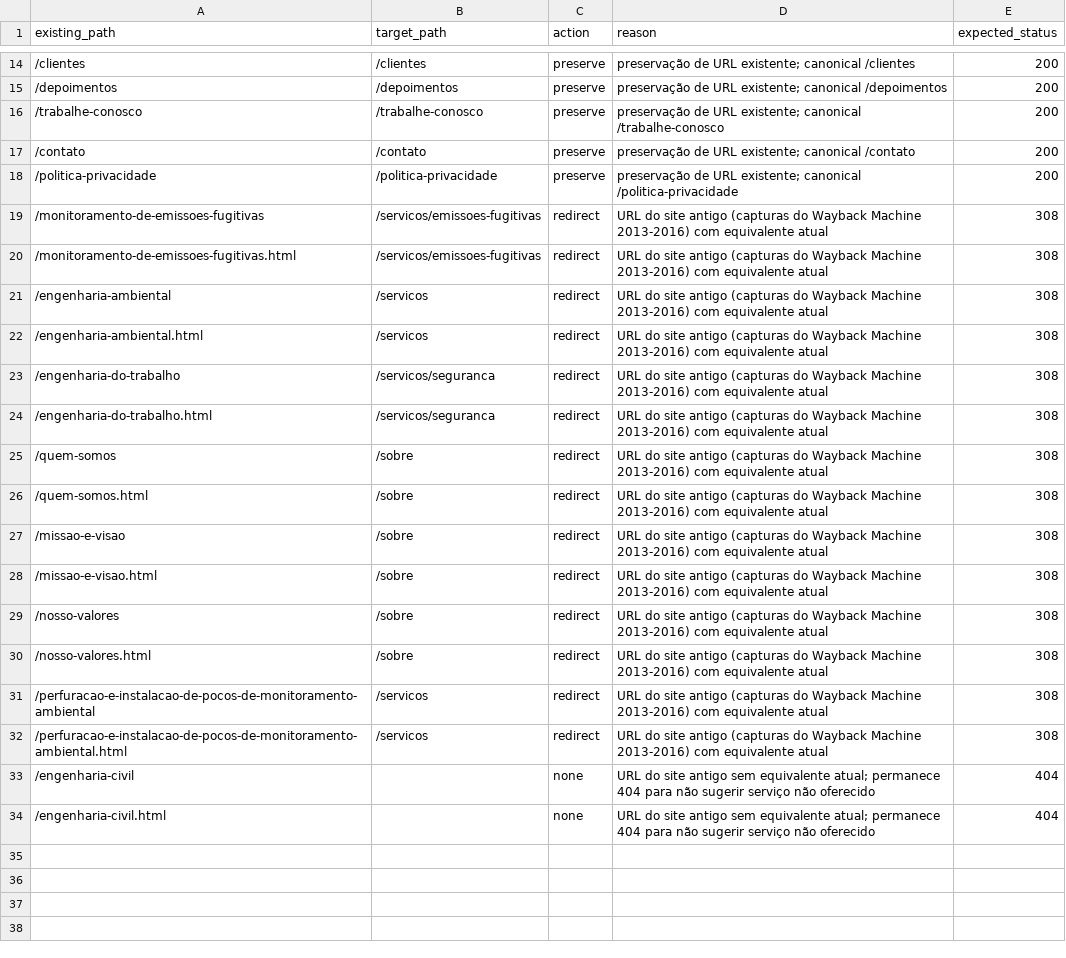
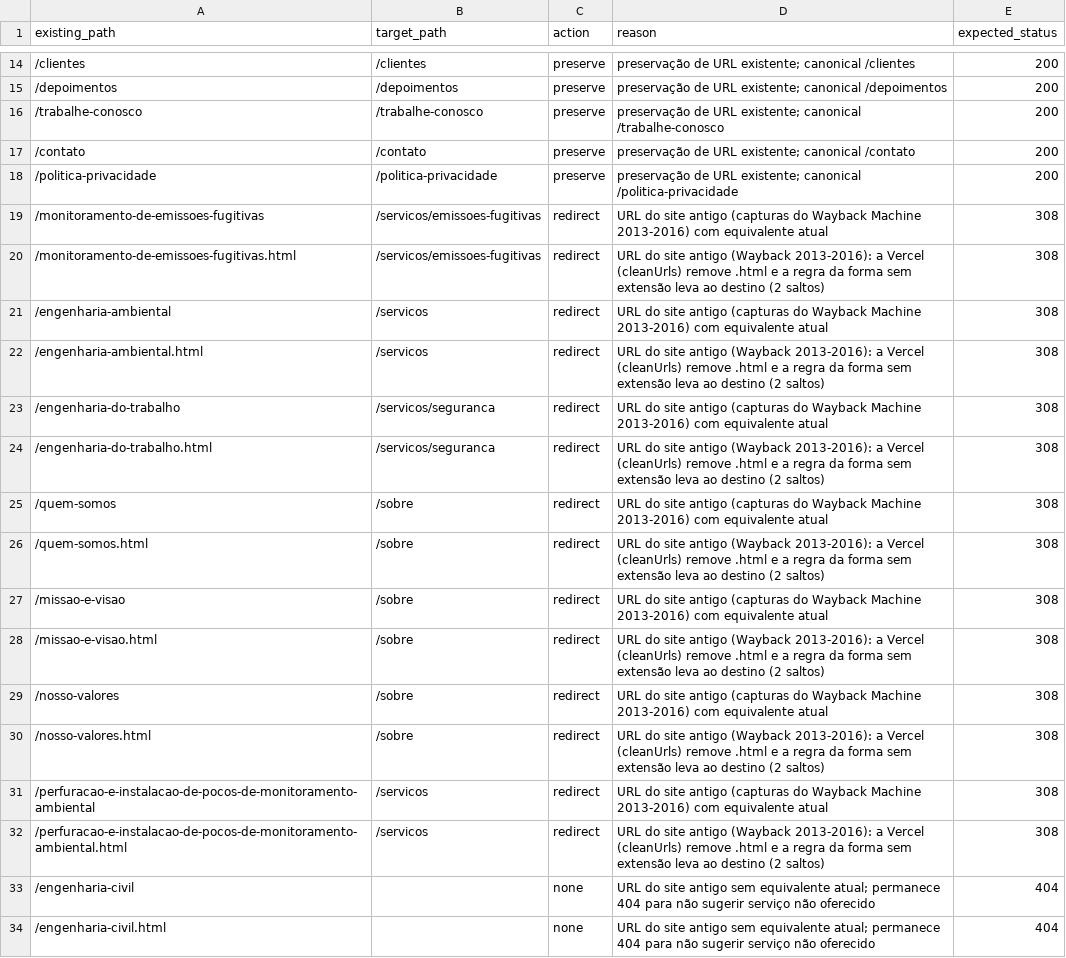
Before and after one commit to BernardoDev0/site-monitorar-, a CSV file: docs/organic/redirect-map.csv, drawn as a sheet; only a part is shown, gaps mark what is left out.

```diff
--- a/docs/organic/redirect-map.csv
+++ b/docs/organic/redirect-map.csv
@@ -19,15 +19,15 @@ existing_path,target_path,action,reason,expected_status
 /monitoramento-de-emissoes-fugitivas,/servicos/emissoes-fugitivas,redirect,URL do site antigo (capturas do Wayback Machine 2013-2016) com equivalente atual,308
-/monitoramento-de-emissoes-fugitivas.html,/servicos/emissoes-fugitivas,redirect,URL do site antigo (capturas do Wayback Machine 2013-2016) com equivalente atual,308
+/monitoramento-de-emissoes-fugitivas.html,/servicos/emissoes-fugitivas,redirect,URL do site antigo (Wayback 2013-2016): a Vercel (cleanUrls) remove .html e a regra da forma sem extensão leva ao destino (2 saltos),308
 /engenharia-ambiental,/servicos,redirect,URL do site antigo (capturas do Wayback Machine 2013-2016) com equivalente atual,308
-/engenharia-ambiental.html,/servicos,redirect,URL do site antigo (capturas do Wayback Machine 2013-2016) com equivalente atual,308
+/engenharia-ambiental.html,/servicos,redirect,URL do site antigo (Wayback 2013-2016): a Vercel (cleanUrls) remove .html e a regra da forma sem extensão leva ao destino (2 saltos),308
 /engenharia-do-trabalho,/servicos/seguranca,redirect,URL do site antigo (capturas do Wayback Machine 2013-2016) com equivalente atual,308
-/engenharia-do-trabalho.html,/servicos/seguranca,redirect,URL do site antigo (capturas do Wayback Machine 2013-2016) com equivalente atual,308
+/engenharia-do-trabalho.html,/servicos/seguranca,redirect,URL do site antigo (Wayback 2013-2016): a Vercel (cleanUrls) remove .html e a regra da forma sem extensão leva ao destino (2 saltos),308
 /quem-somos,/sobre,redirect,URL do site antigo (capturas do Wayback Machine 2013-2016) com equivalente atual,308
-/quem-somos.html,/sobre,redirect,URL do site antigo (capturas do Wayback Machine 2013-2016) com equivalente atual,308
+/quem-somos.html,/sobre,redirect,URL do site antigo (Wayback 2013-2016): a Vercel (cleanUrls) remove .html e a regra da forma sem extensão leva ao destino (2 saltos),308
 /missao-e-visao,/sobre,redirect,URL do site antigo (capturas do Wayback Machine 2013-2016) com equivalente atual,308
-/missao-e-visao.html,/sobre,redirect,URL do site antigo (capturas do Wayback Machine 2013-2016) com equivalente atual,308
+/missao-e-visao.html,/sobre,redirect,URL do site antigo (Wayback 2013-2016): a Vercel (cleanUrls) remove .html e a regra da forma sem extensão leva ao destino (2 saltos),308
 /nosso-valores,/sobre,redirect,URL do site antigo (capturas do Wayback Machine 2013-2016) com equivalente atual,308
-/nosso-valores.html,/sobre,redirect,URL do site antigo (capturas do Wayback Machine 2013-2016) com equivalente atual,308
+/nosso-valores.html,/sobre,redirect,URL do site antigo (Wayback 2013-2016): a Vercel (cleanUrls) remove .html e a regra da forma sem extensão leva ao destino (2 saltos),308
 /perfuracao-e-instalacao-de-pocos-de-monitoramento-ambiental,/servicos,redirect,URL do site antigo (capturas do Wayback Machine 2013-2016) com equivalente atual,308
-/perfuracao-e-instalacao-de-pocos-de-monitoramento-ambiental.html,/servicos,redirect,URL do site antigo (capturas do Wayback Machine 2013-2016) com equivalente atual,308
+/perfuracao-e-instalacao-de-pocos-de-monitoramento-ambiental.html,/servicos,redirect,URL do site antigo (Wayback 2013-2016): a Vercel (cleanUrls) remove .html e a regra da forma sem extensão leva ao destino (2 saltos),308
 /engenharia-civil,,none,URL do site antigo sem equivalente atual; permanece 404 para não sugerir serviço não oferecido,404
```
Also changed, not shown: 4 other files.
